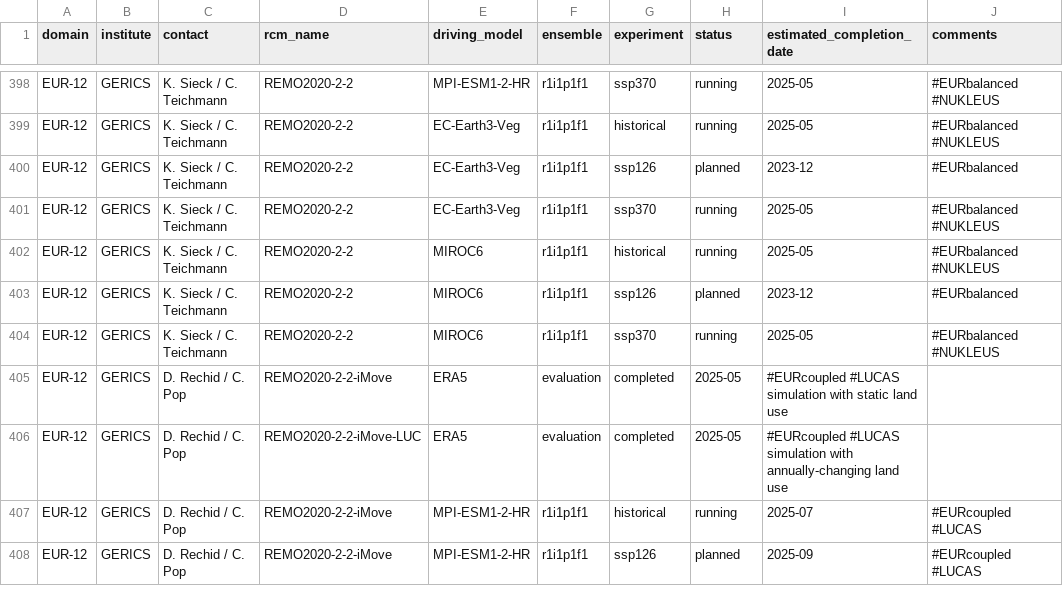
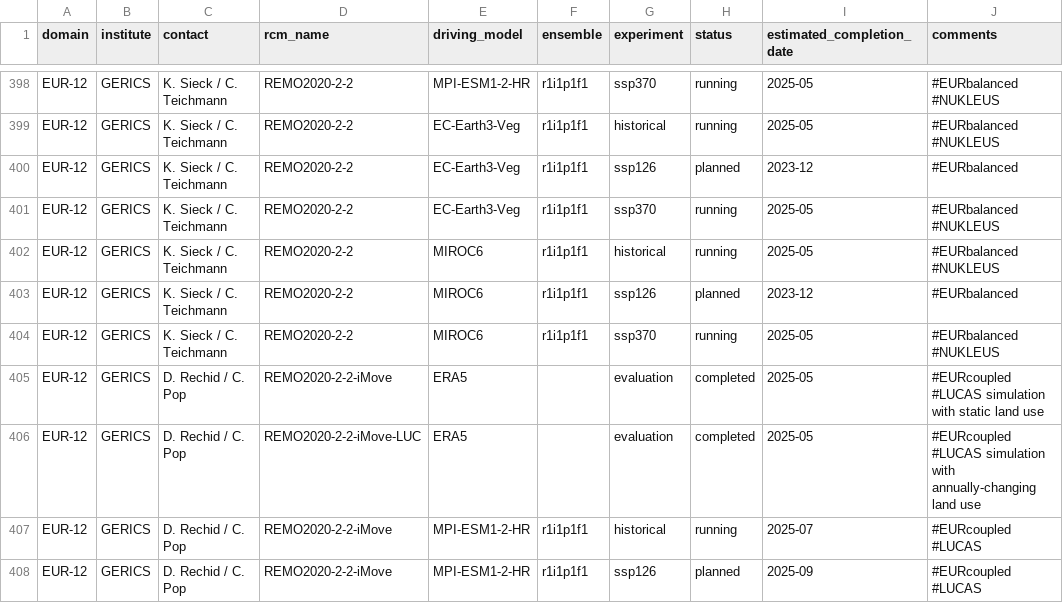
Before and after one commit to WCRP-CORDEX/simulation-status, a CSV file: CMIP6_downscaling_plans.csv, drawn as a sheet; only a part is shown, gaps mark what is left out.

Commit message:
Update CMIP6_downscaling_plans.csv
Fix typo

```diff
--- a/CMIP6_downscaling_plans.csv
+++ b/CMIP6_downscaling_plans.csv
@@ -404,4 +404,4 @@ EUR-12,GERICS,K. Sieck / C. Teichmann,REMO2020-2-2,MIROC6,r1i1p1f1,ssp126,planne
 EUR-12,GERICS,K. Sieck / C. Teichmann,REMO2020-2-2,MIROC6,r1i1p1f1,ssp370,running,2025-05,#EURbalanced #NUKLEUS
-EUR-12,GERICS,D. Rechid / C. Pop,REMO2020-2-2-iMove,ERA5,evaluation,completed,2025-05,#EURcoupled #LUCAS simulation with static land use
-EUR-12,GERICS,D. Rechid / C. Pop,REMO2020-2-2-iMove-LUC,ERA5,evaluation,completed,2025-05,#EURcoupled #LUCAS simulation with annually-changing land use
+EUR-12,GERICS,D. Rechid / C. Pop,REMO2020-2-2-iMove,ERA5,,evaluation,completed,2025-05,#EURcoupled #LUCAS simulation with static land use
+EUR-12,GERICS,D. Rechid / C. Pop,REMO2020-2-2-iMove-LUC,ERA5,,evaluation,completed,2025-05,#EURcoupled #LUCAS simulation with annually-changing land use
 EUR-12,GERICS,D. Rechid / C. Pop,REMO2020-2-2-iMove,MPI-ESM1-2-HR,r1i1p1f1,historical,running,2025-07,#EURcoupled #LUCAS
```
